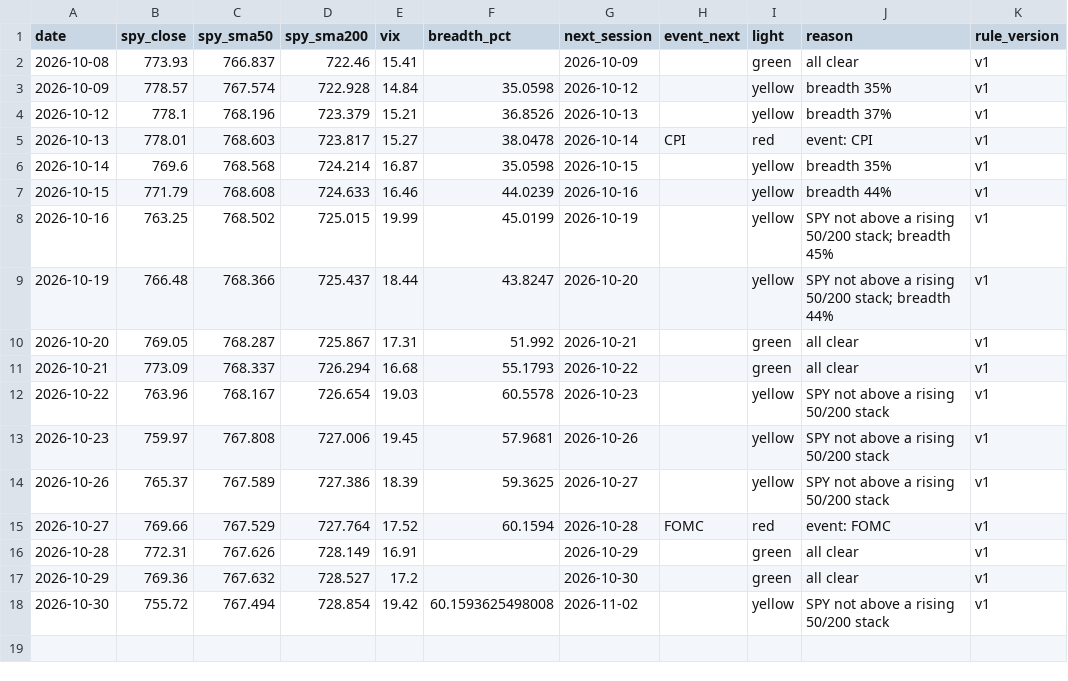
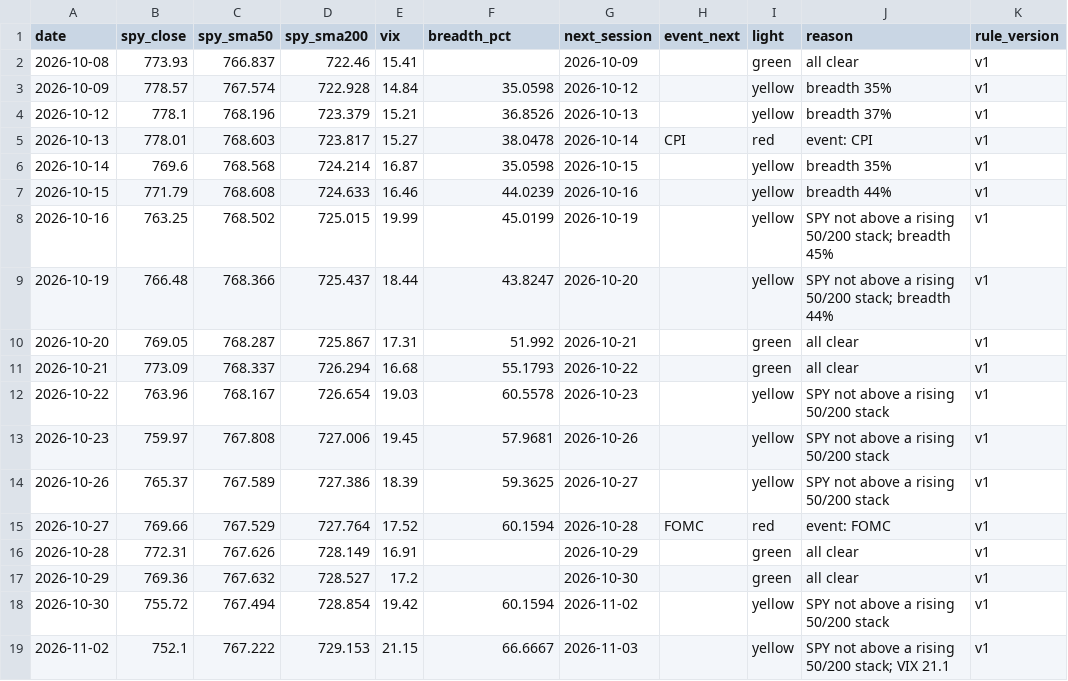
Before and after one commit to Topcat357/Strong-Stock-Lab, a CSV file: data/macro.csv, drawn as a sheet.

```diff
--- a/data/macro.csv
+++ b/data/macro.csv
@@ -17,2 +17,3 @@ date,spy_close,spy_sma50,spy_sma200,vix,breadth_pct,next_session,event_next,ligh
 2026-10-29,769.36,767.632,728.527,17.2,,2026-10-30,,green,all clear,v1
-2026-10-30,755.72,767.494,728.854,19.42,60.1593625498008,2026-11-02,,yellow,SPY not above a rising 50/200 stack,v1
+2026-10-30,755.72,767.494,728.854,19.42,60.1594,2026-11-02,,yellow,SPY not above a rising 50/200 stack,v1
+2026-11-02,752.1,767.222,729.153,21.15,66.6667,2026-11-03,,yellow,SPY not above a rising 50/200 stack; VIX 21.1,v1
```
Also changed, not shown: data/news_tags.csv, data/setups.csv, 5 other files.
